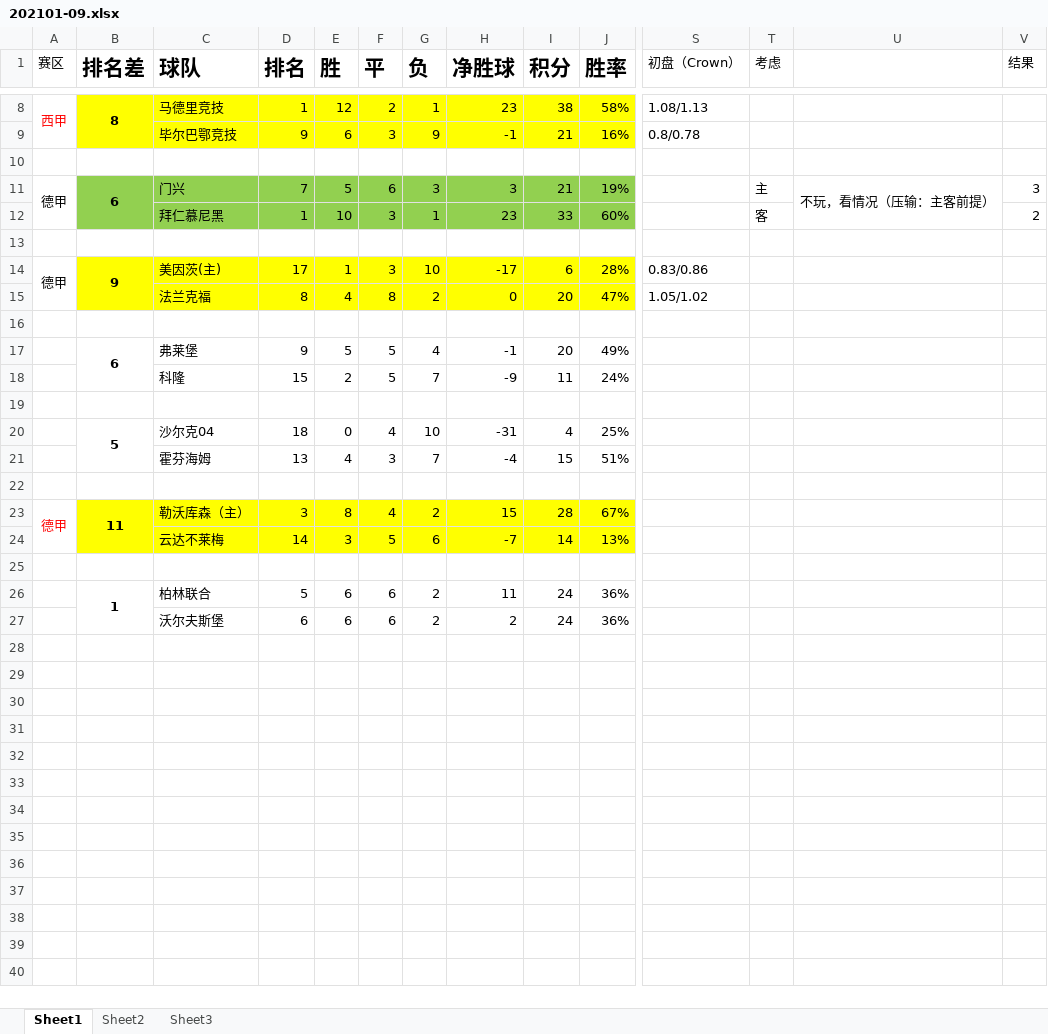
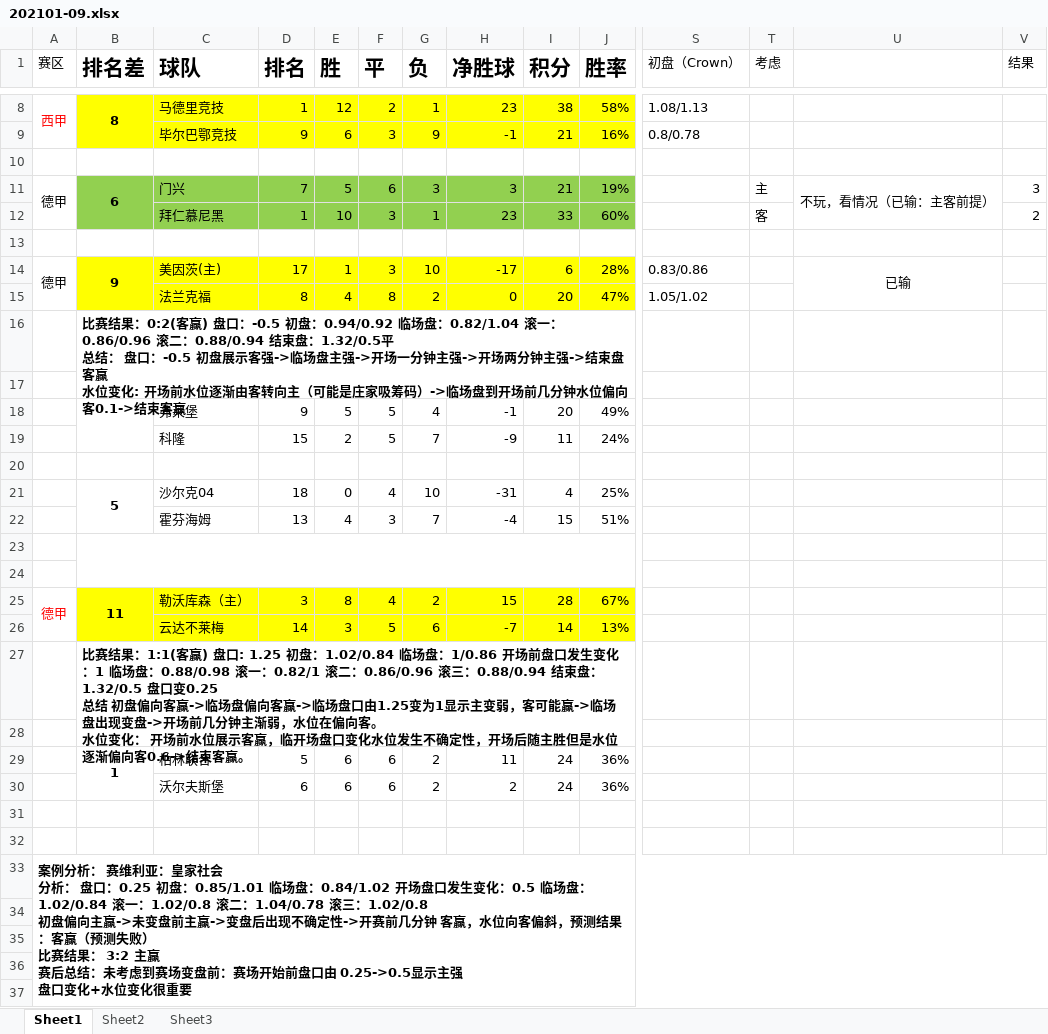
Before and after one commit to XiuDe/footerball, an Excel workbook: 2021-01-09/202101-09.xlsx, sheet Sheet1, drawn as a sheet; only a part is shown, gaps mark what is left out; values as stored, in another font and other column widths than the file's, no borders; addresses are those after the commit; rows hold the shown columns only; ↵ is a line break in a cell; the diff covers the shown part only; the diff names each change by its address in the sheet, - before the commit and + after, or states it on an @@ line.

Commit message:
merge code

```diff
--- a/2021-01-09/202101-09.xlsx (sheet Sheet1)
+++ b/2021-01-09/202101-09.xlsx (sheet Sheet1)
-U11: 不玩，看情况（压输：主客前提）
+U11: 不玩，看情况（已输：主客前提）
-U14: (empty)
+U14: 已输
+U14:U15 merged
+row 16:  | 比赛结果：0:2(客赢) 盘口：-0.5 初盘：0.94/0.92 临场盘：0.82/1.04 滚一：0.86/0.96 滚二：0.88/0.94 结束盘：1.32/0.5平 ↵ 总结： 盘口：-0.5 初盘展示客强->临场盘主强->开场一分钟主强->开场两分钟主强->结束盘客赢 ↵ 水位变化: 开场前水位逐渐由客转向主（可能是庄家吸筹码）->临场盘到开场前几分钟水位偏向客0.1->结束客赢
-B18 (排名差): 6
+B18 (排名差): (empty)
+B23:J24 merged
+row 24: (empty)
+row 27:  | 比赛结果：1:1(客赢) 盘口: 1.25 初盘：1.02/0.84 临场盘：1/0.86 开场前盘口发生变化：1 临场盘：0.88/0.98 滚一：0.82/1 滚二：0.86/0.96 滚三：0.88/0.94 结束盘：1.32/0.5 盘口变0.25 ↵ 总结 初盘偏向客赢->临场盘偏向客赢->临场盘口由1.25变为1显示主变弱，客可能赢->临场盘出现变盘->开场前几分钟主渐弱，水位在偏向客。 ↵ 水位变化： 开场前水位展示客赢，临开场盘口变化水位发生不确定性，开场后随主胜但是水位逐渐偏向客0.6->结束客赢。
+row 31: (empty)
+row 32: (empty)
+row 33: 案例分析： 赛维利亚：皇家社会 ↵ 分析： 盘口：0.25 初盘：0.85/1.01 临场盘：0.84/1.02 开场盘口发生变化：0.5 临场盘：1.02/0.84 滚一：1.02/0.8 滚二：1.04/0.78 滚三：1.02/0.8 ↵ 初盘偏向主赢->未变盘前主赢->变盘后出现不确定性->开赛前几分钟 客赢，水位向客偏斜，预测结果：客赢（预测失败） ↵ 比赛结果： 3:2 主赢 ↵ 赛后总结：未考虑到赛场变盘前：赛场开始前盘口由 0.25->0.5显示主强 ↵ 盘口变化+水位变化很重要
+row 34: (empty)
+row 35: (empty)
+row 36: (empty)
+row 37: (empty)
```
Also changed, not shown: 4 added rows elsewhere in this sheet.
